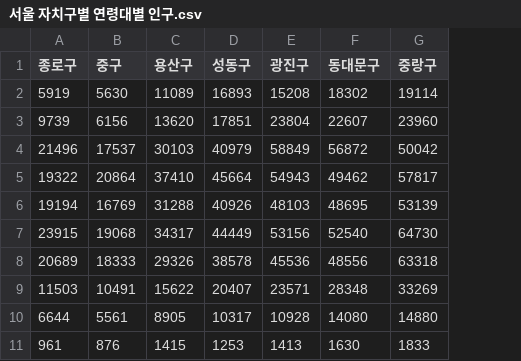
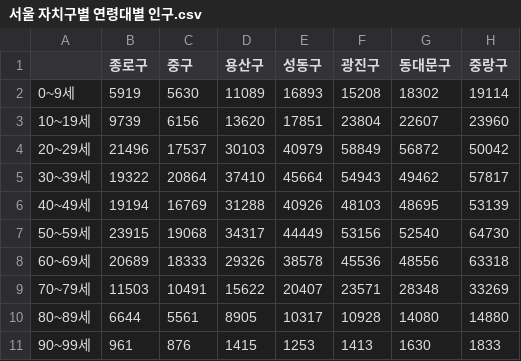
Before and after one commit to JeukYun/-Gwangjin-Data-Competition, a CSV file: data/new_data/서울 자치구별 연령대별 인구.csv, drawn as a sheet; only a part is shown; the diff names each change by its address in the sheet, - before the commit and + after, or states it on an @@ line.

```diff
--- a/data/new_data/서울 자치구별 연령대별 인구.csv
+++ b/data/new_data/서울 자치구별 연령대별 인구.csv
+column A, rows 2-11: 0~9세 | 10~19세 | 20~29세 | 30~39세 | 40~49세 | 50~59세 | 60~69세 | 70~79세 | 80~89세 | 90~99세
```
Also changed, not shown: data/new_data/광진구 연령대별 인구.csv, 2 other files.
